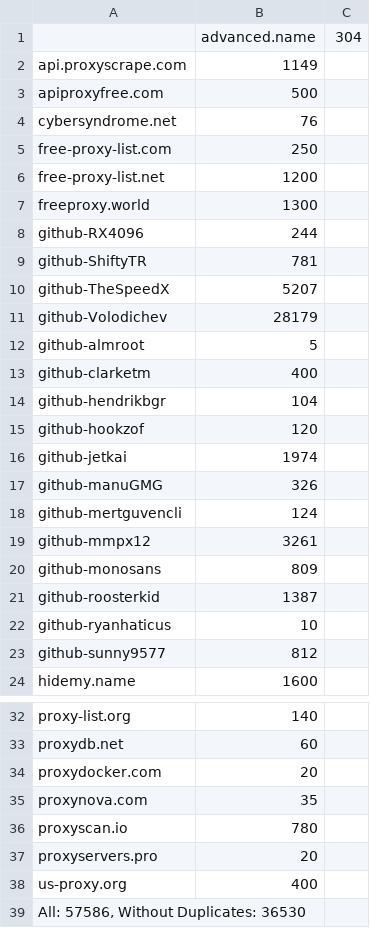
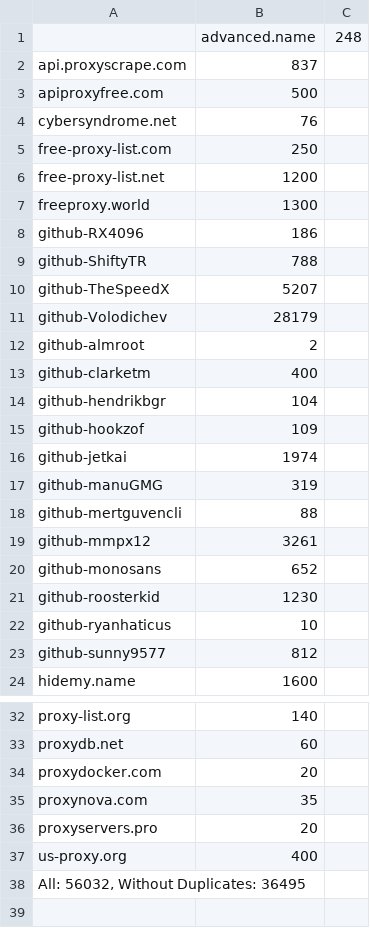
Before and after one commit to ChangJr7/PROXY, a CSV file: proxies/provider.csv, drawn as a sheet; only a part is shown, gaps mark what is left out; the diff covers the shown part only.

```diff
--- a/proxies/provider.csv
+++ b/proxies/provider.csv
@@ -1,3 +1,3 @@
-;advanced.name;304
-api.proxyscrape.com;1149
+;advanced.name;248
+api.proxyscrape.com;837
 apiproxyfree.com;500
@@ -7,16 +7,16 @@ free-proxy-list.net;1200
 freeproxy.world;1300
-github-RX4096;244
-github-ShiftyTR;781
+github-RX4096;186
+github-ShiftyTR;788
 github-TheSpeedX;5207
 github-Volodichev;28179
-github-almroot;5
+github-almroot;2
 github-clarketm;400
 github-hendrikbgr;104
-github-hookzof;120
+github-hookzof;109
 github-jetkai;1974
-github-manuGMG;326
-github-mertguvencli;124
+github-manuGMG;319
+github-mertguvencli;88
 github-mmpx12;3261
-github-monosans;809
-github-roosterkid;1387
+github-monosans;652
+github-roosterkid;1230
 github-ryanhaticus;10
@@ -35,5 +35,4 @@ proxydocker.com;20
 proxynova.com;35
-proxyscan.io;780
 proxyservers.pro;20
 us-proxy.org;400
-All: 57586, Without Duplicates: 36530
+All: 56032, Without Duplicates: 36495
```
Also changed, not shown: 2 edited cells elsewhere in this file, 16 other files.
